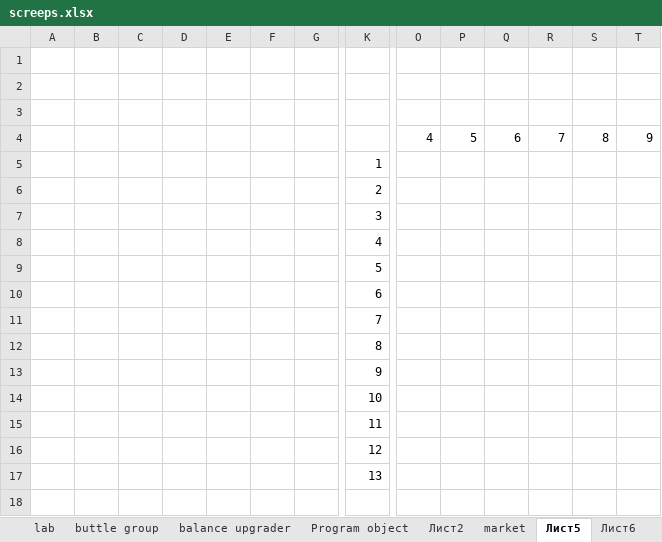
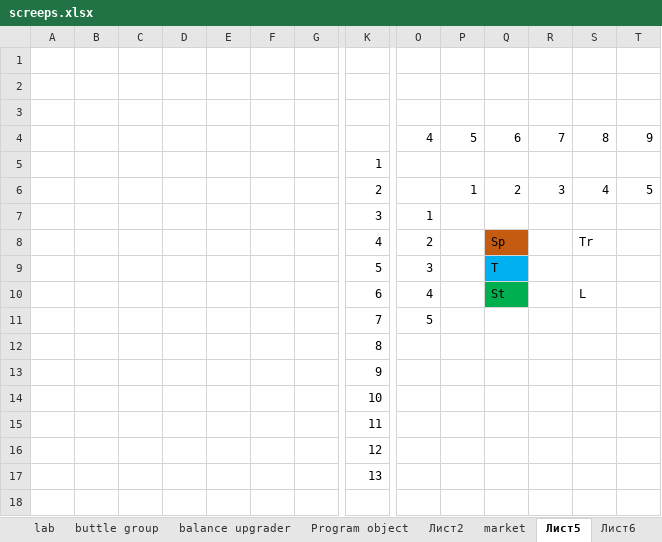
Before and after one commit to Solovova/Screeps_KT, an Excel workbook: src/main/screeps.xlsx, sheet Лист5, drawn as a sheet; only a part is shown, gaps mark what is left out; values as stored, in another font and other column widths than the file's, no borders; charts and pictures not drawn; removed rows and columns are numbered as before the commit, all else as after; rows hold the shown columns only; the diff names each change by its address in the sheet, - before the commit and + after, or states it on an @@ line.

```diff
--- a/src/main/screeps.xlsx (sheet Лист5)
+++ b/src/main/screeps.xlsx (sheet Лист5)
-row 6:  |  |  |  |  |  |  | 2
-row 7:  |  |  |  |  |  |  | 3
-row 8:  |  |  |  |  |  |  | 4
-row 9:  |  |  |  |  |  |  | 5
-row 10:  |  |  |  |  |  |  | 6
-row 11:  |  |  |  |  |  |  | 7
+row 6:  |  |  |  |  |  |  | 2 |  | 1 | 2 | 3 | 4 | 5
+row 7:  |  |  |  |  |  |  | 3 | 1
+row 8:  |  |  |  |  |  |  | 4 | 2 |  | Sp |  | Tr
+row 9:  |  |  |  |  |  |  | 5 | 3 |  | T
+row 10:  |  |  |  |  |  |  | 6 | 4 |  | St |  | L
+row 11:  |  |  |  |  |  |  | 7 | 5
```
Also changed, not shown: 9 other files.
